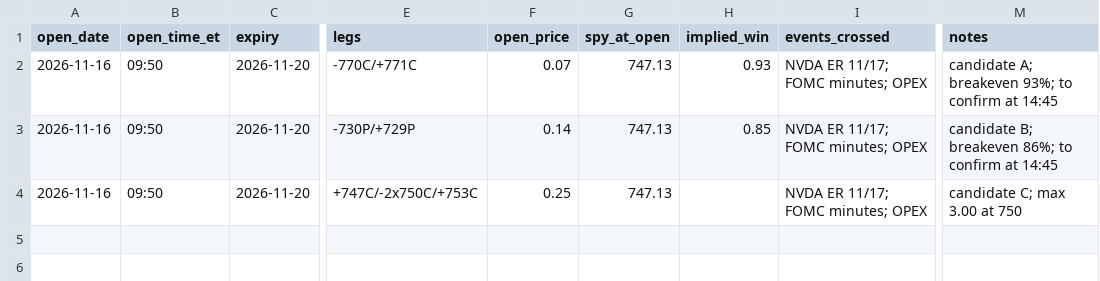
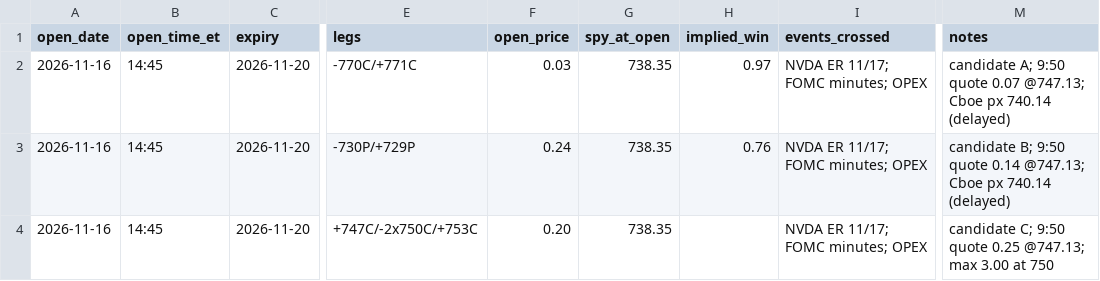
Before and after one commit to kshu231/nvda-open-interest, a CSV file: research/friday_oi_paper_trades.csv, drawn as a sheet; only a part is shown, gaps mark what is left out; the diff names each change by its address in the sheet, - before the commit and + after, or states it on an @@ line.

```diff
--- a/research/friday_oi_paper_trades.csv
+++ b/research/friday_oi_paper_trades.csv
-B2:B4 (open_time_et): 09:50
+B2:B4 (open_time_et): 14:45
-F2 (open_price): 0.07
+F2 (open_price): 0.03
-G2:G4 (spy_at_open): 747.13
+G2:G4 (spy_at_open): 738.35
-H2 (implied_win): 0.93
+H2 (implied_win): 0.97
-M2 (notes): candidate A; breakeven 93%; to confirm at 14:45
+M2 (notes): candidate A; 9:50 quote 0.07 @747.13; Cboe px 740.14 (delayed)
-F3 (open_price): 0.14
+F3 (open_price): 0.24
-H3 (implied_win): 0.85
+H3 (implied_win): 0.76
-M3 (notes): candidate B; breakeven 86%; to confirm at 14:45
+M3 (notes): candidate B; 9:50 quote 0.14 @747.13; Cboe px 740.14 (delayed)
-F4 (open_price): 0.25
+F4 (open_price): 0.20
-M4 (notes): candidate C; max 3.00 at 750
+M4 (notes): candidate C; 9:50 quote 0.25 @747.13; max 3.00 at 750
```
Also changed, not shown: research/oi_levels_log.csv.
